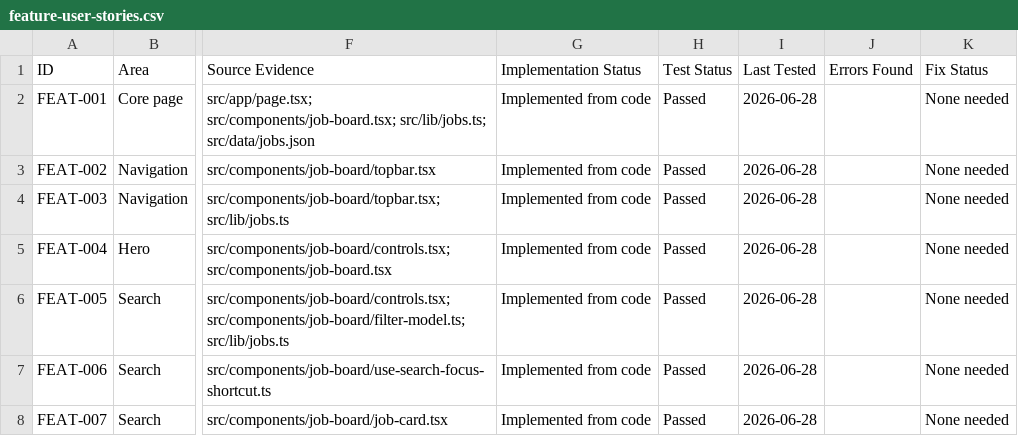
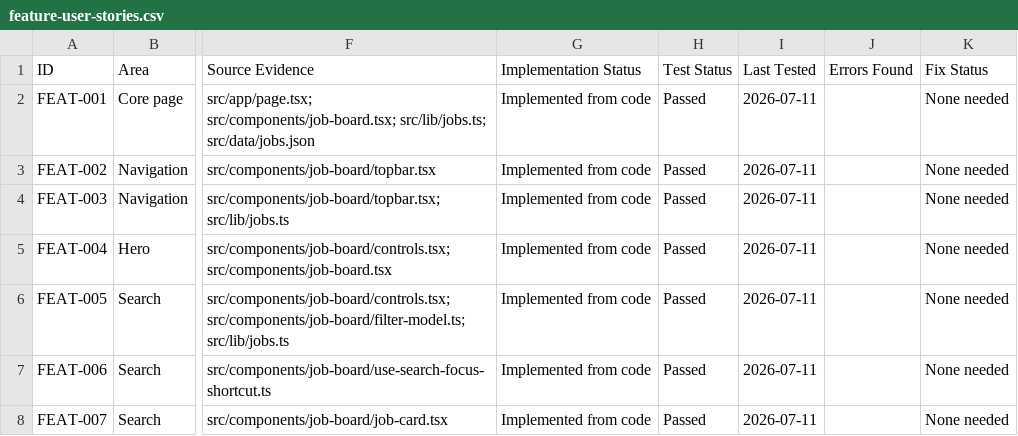
Before and after one commit to jorgeasaurus/EndpointJobs, a CSV file: docs/feature-user-stories.csv, drawn as a sheet; only a part is shown, gaps mark what is left out; the diff covers the shown part only; the diff names each change by its address in the sheet, - before the commit and + after, or states it on an @@ line.

```diff
--- a/docs/feature-user-stories.csv
+++ b/docs/feature-user-stories.csv
-I2:I8 (Last Tested): 2026-06-28
+I2:I8 (Last Tested): 2026-07-11
```
Also changed, not shown: 3 added rows and 89 edited cells elsewhere in this file, 10 other files.
